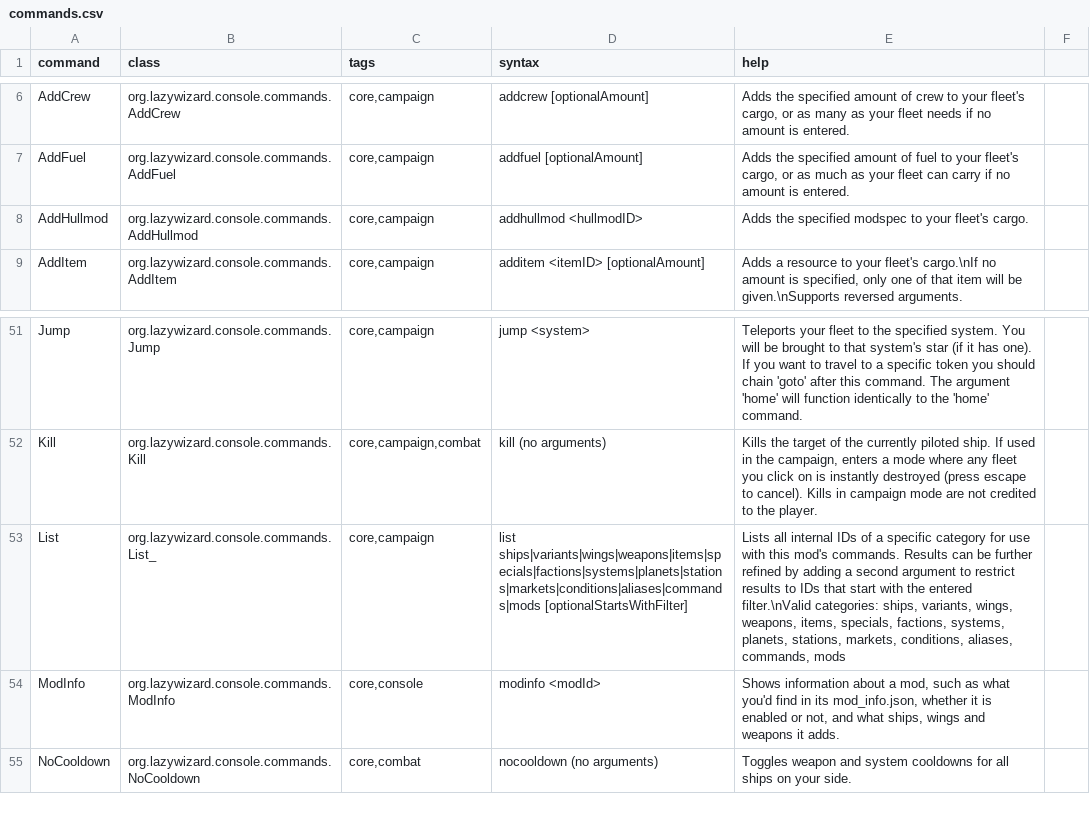
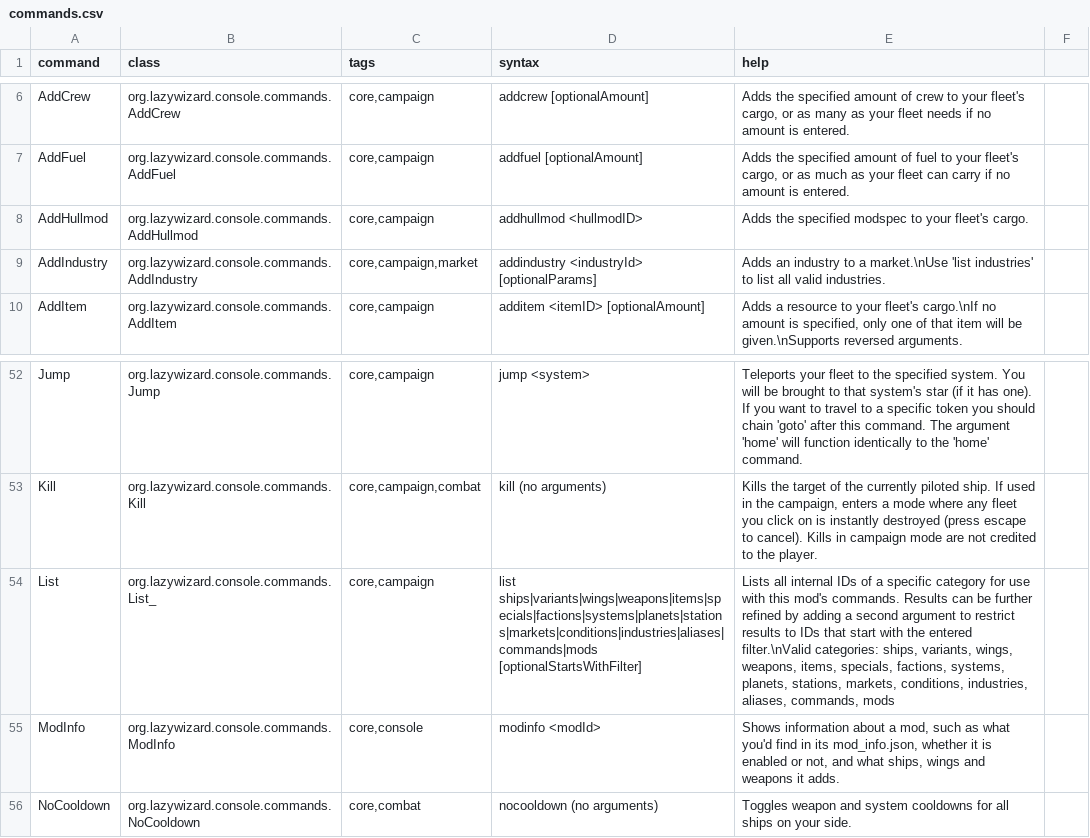
Before and after one commit to LazyWizard/console-commands, a CSV file: src/main/mod/data/console/commands.csv, drawn as a sheet; only a part is shown, gaps mark what is left out.

Commit message:
Initial WIP of AddIndustry command (does not properly upgrade industries yet)

```diff
--- a/src/main/mod/data/console/commands.csv
+++ b/src/main/mod/data/console/commands.csv
@@ -8,2 +8,3 @@ AddFuel,org.lazywizard.console.commands.AddFuel,"core,campaign",addfuel [optiona
 AddHullmod,org.lazywizard.console.commands.AddHullmod,"core,campaign",addhullmod <hullmodID>,"Adds the specified modspec to your fleet's cargo."
+AddIndustry,org.lazywizard.console.commands.AddIndustry,"core,campaign,market",addindustry <industryId> [optionalParams],"Adds an industry to a market.\nUse 'list industries' to list all valid industries."
 AddItem,org.lazywizard.console.commands.AddItem,"core,campaign",additem <itemID> [optionalAmount],"Adds a resource to your fleet's cargo.\nIf no amount is specified, only one of that item will be given.\nSupports reversed arguments."
@@ -52,3 +53,3 @@ Jump,org.lazywizard.console.commands.Jump,"core,campaign",jump <system>,"Telepor
 Kill,org.lazywizard.console.commands.Kill,"core,campaign,combat",kill (no arguments),"Kills the target of the currently piloted ship. If used in the campaign, enters a mode where any fleet you click on is instantly destroyed (press escape to cancel). Kills in campaign mode are not credited to the player."
-List,org.lazywizard.console.commands.List_,"core,campaign",list ships|variants|wings|weapons|items|specials|factions|systems|planets|stations|markets|conditions|aliases|commands|mods [optionalStartsWithFilter],"Lists all internal IDs of a specific category for use with this mod's commands. Results can be further refined by adding a second argument to restrict results to IDs that start with the entered filter.\nValid categories: ships, variants, wings, weapons, items, specials, factions, systems, planets, stations, markets, conditions, aliases, commands, mods"
+List,org.lazywizard.console.commands.List_,"core,campaign",list ships|variants|wings|weapons|items|specials|factions|systems|planets|stations|markets|conditions|industries|aliases|commands|mods [optionalStartsWithFilter],"Lists all internal IDs of a specific category for use with this mod's commands. Results can be further refined by adding a second argument to restrict results to IDs that start with the entered filter.\nValid categories: ships, variants, wings, weapons, items, specials, factions, systems, planets, stations, markets, conditions, industries, aliases, commands, mods"
 ModInfo,org.lazywizard.console.commands.ModInfo,"core,console",modinfo <modId>,"Shows information about a mod, such as what you'd find in its mod_info.json, whether it is enabled or not, and what ships, wings and weapons it adds."
```
Also changed, not shown: 6 other files.
